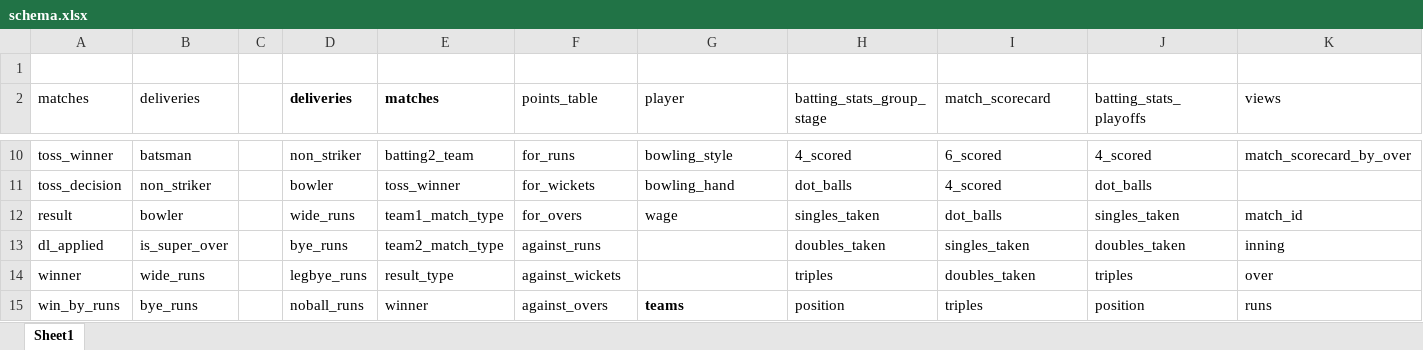
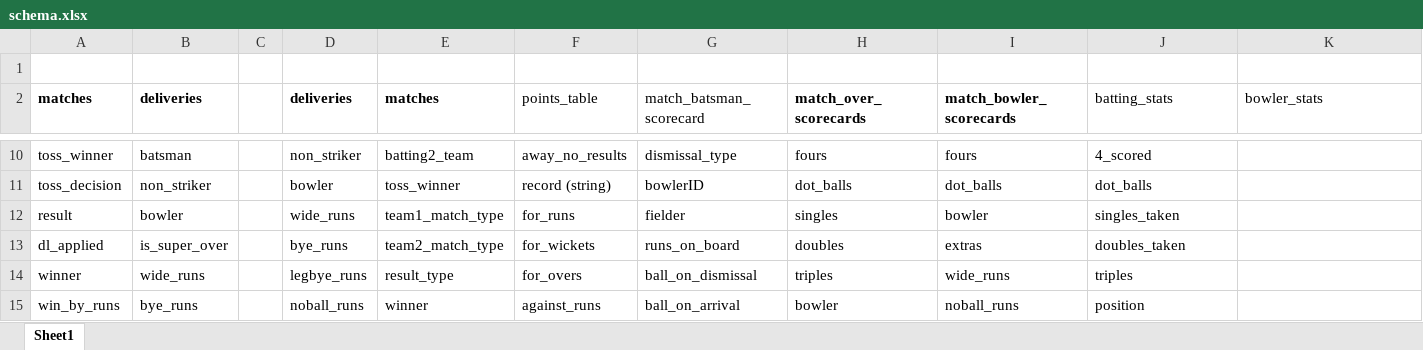
Before and after one commit to admiral-aokiji/IPL-Analytics, an Excel workbook: schema.xlsx, sheet Sheet1, drawn as a sheet; only a part is shown, gaps mark what is left out; values as stored, in another font and other column widths than the file's, no borders; the diff covers the shown part only; the diff names each change by its address in the sheet, - before the commit and + after, or states it on an @@ line.

Commit message:
Majority of match scorecards by over and bowlers done. Points table work half done.

```diff
--- a/schema.xlsx (sheet Sheet1)
+++ b/schema.xlsx (sheet Sheet1)
-A2:B2 bold: off
+A2:B2 bold: on
-G2: player
+G2: match_batsman_scorecard
-H2: batting_stats_group_stage
+H2: match_over_scorecards
-H2:I2 bold: off
+H2:I2 bold: on
-I2: match_scorecard
+I2: match_bowler_scorecards
-J2: batting_stats_playoffs
+J2: batting_stats
-K2: views
+K2: bowler_stats
-F10 (points_table): for_runs
+F10 (points_table): away_no_results
-G10 (match_batsman_scorecard): bowling_style
+G10 (match_batsman_scorecard): dismissal_type
-H10 (match_over_scorecards): 4_scored
+H10 (match_over_scorecards): fours
-I10 (match_bowler_scorecards): 6_scored
+I10 (match_bowler_scorecards): fours
-K10 (bowler_stats): match_scorecard_by_over
+K10 (bowler_stats): (empty)
-F11 (points_table): for_wickets
+F11 (points_table): record (string)
-G11 (match_batsman_scorecard): bowling_hand
+G11 (match_batsman_scorecard): bowlerID
-I11 (match_bowler_scorecards): 4_scored
+I11 (match_bowler_scorecards): dot_balls
-F12 (points_table): for_overs
+F12 (points_table): for_runs
-G12 (match_batsman_scorecard): wage
+G12 (match_batsman_scorecard): fielder
-H12 (match_over_scorecards): singles_taken
+H12 (match_over_scorecards): singles
-I12 (match_bowler_scorecards): dot_balls
+I12 (match_bowler_scorecards): bowler
-K12 (bowler_stats): match_id
+K12 (bowler_stats): (empty)
-F13 (points_table): against_runs
+F13 (points_table): for_wickets
-G13 (match_batsman_scorecard): (empty)
+G13 (match_batsman_scorecard): runs_on_board
-H13 (match_over_scorecards): doubles_taken
+H13 (match_over_scorecards): doubles
-I13 (match_bowler_scorecards): singles_taken
+I13 (match_bowler_scorecards): extras
-K13 (bowler_stats): inning
+K13 (bowler_stats): (empty)
-F14 (points_table): against_wickets
+F14 (points_table): for_overs
-G14 (match_batsman_scorecard): (empty)
+G14 (match_batsman_scorecard): ball_on_dismissal
-I14 (match_bowler_scorecards): doubles_taken
+I14 (match_bowler_scorecards): wide_runs
-K14 (bowler_stats): over
+K14 (bowler_stats): (empty)
-F15 (points_table): against_overs
+F15 (points_table): against_runs
-G15 (match_batsman_scorecard): teams
+G15 (match_batsman_scorecard): ball_on_arrival
-G15 bold: on
+G15 bold: off
-H15 (match_over_scorecards): position
+H15 (match_over_scorecards): bowler
-I15 (match_bowler_scorecards): triples
+I15 (match_bowler_scorecards): noball_runs
-K15 (bowler_stats): runs
+K15 (bowler_stats): (empty)
```
Also changed, not shown: 16 added rows, 3 removed rows, 64 edited cells and cell formats elsewhere in this sheet, 6 other files.
